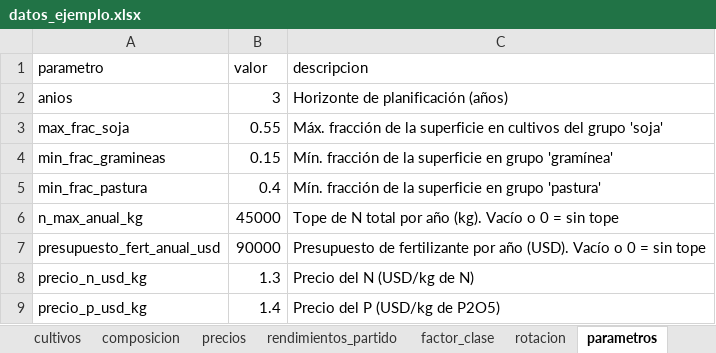
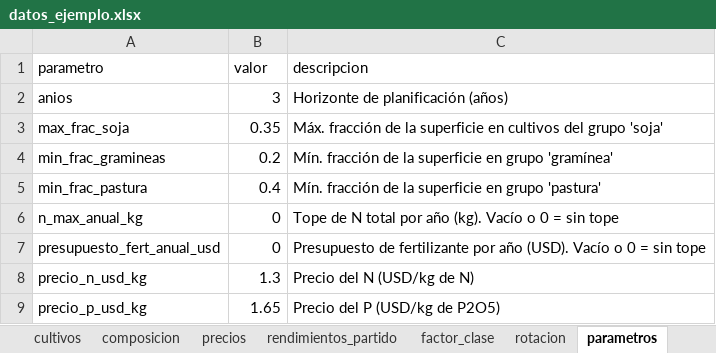
Before and after one commit to CataGra/OptimizacionFinal-Grupo2, an Excel workbook: datos_ejemplo.xlsx, sheet parametros, drawn as a sheet; values as stored, in another font and other column widths than the file's, no borders; the diff names each change by its address in the sheet, - before the commit and + after, or states it on an @@ line.

```diff
--- a/datos_ejemplo.xlsx (sheet parametros)
+++ b/datos_ejemplo.xlsx (sheet parametros)
-B3 (valor): 0.55
+B3 (valor): 0.35
-B4 (valor): 0.15
+B4 (valor): 0.2
-B6 (valor): 45000
+B6 (valor): 0
-B7 (valor): 90000
+B7 (valor): 0
-B9 (valor): 1.4
+B9 (valor): 1.65
```
Also changed, not shown: sheet cultivos, sheet rotacion, sheet precios, 5 other files.
